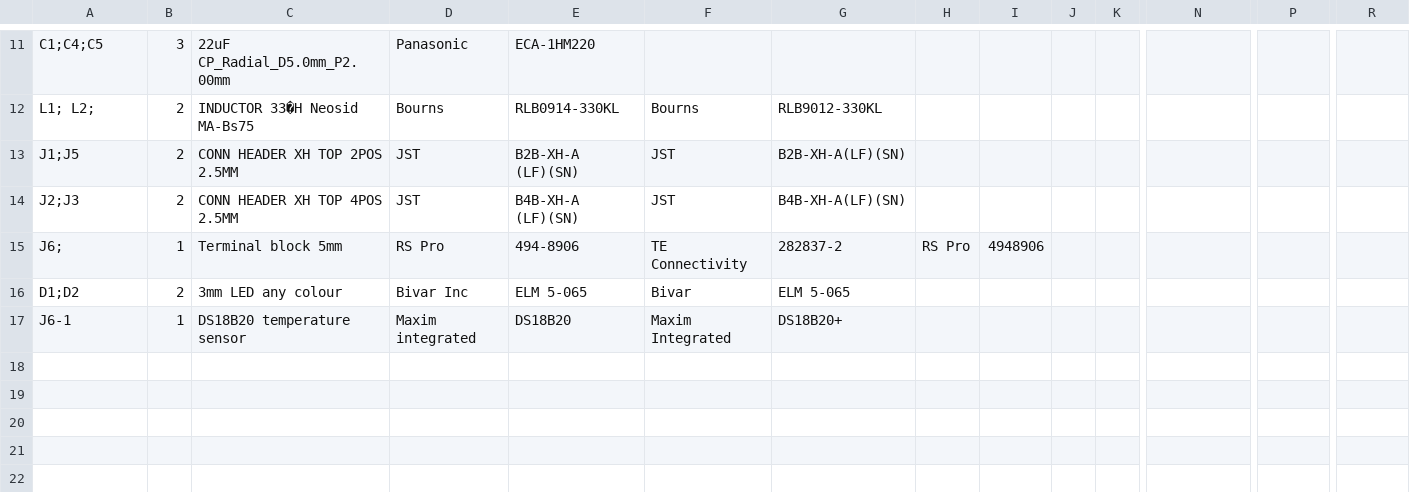
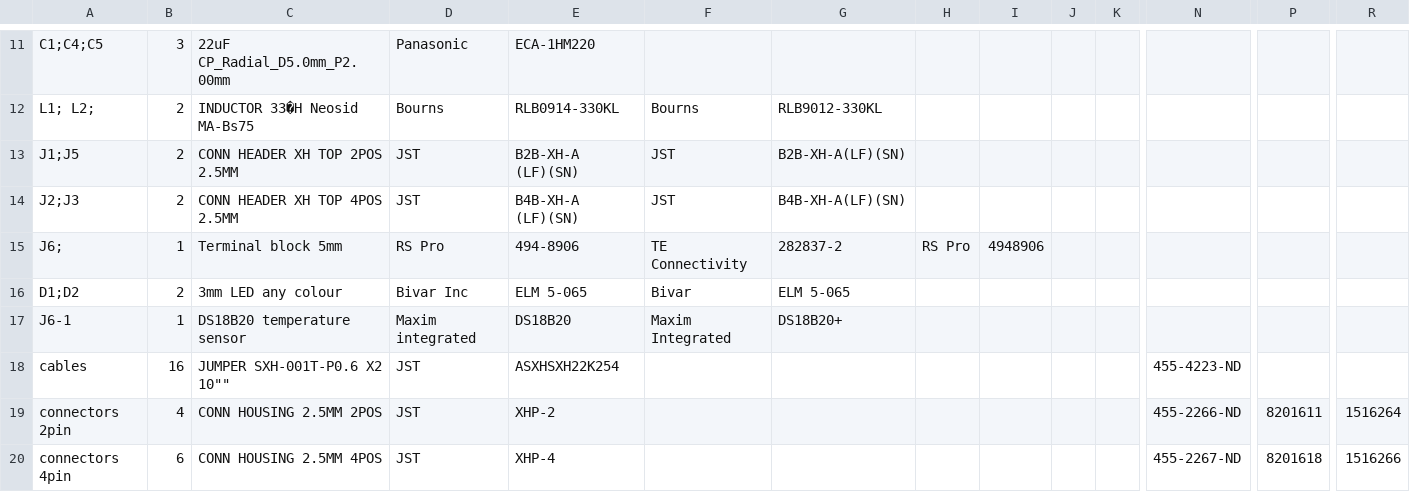
Before and after one commit to BeeHive-org/BeeHive, a CSV file: hardware/peltier/1-click-bom.csv, drawn as a sheet; only a part is shown, gaps mark what is left out; rows hold the shown columns only; the diff names each change by its address in the sheet, - before the commit and + after, or states it on an @@ line.

Commit message:
add cable assemblies plus housing to 1-click-boms

```diff
--- a/hardware/peltier/1-click-bom.csv
+++ b/hardware/peltier/1-click-bom.csv
+row 18: cables | 16 | JUMPER SXH-001T-P0.6 X2 10"" | JST | ASXHSXH22K254 |  |  |  |  |  |  | 455-4223-ND
+row 19: connectors 2pin | 4 | CONN HOUSING 2.5MM 2POS | JST | XHP-2 |  |  |  |  |  |  | 455-2266-ND | 8201611 | 1516264
+row 20: connectors 4pin | 6 | CONN HOUSING 2.5MM 4POS | JST | XHP-4 |  |  |  |  |  |  | 455-2267-ND | 8201618 | 1516266
```
